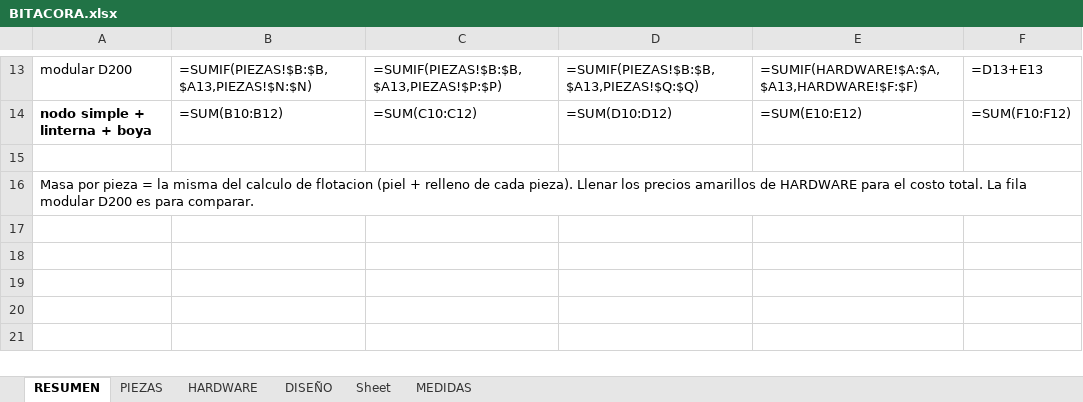
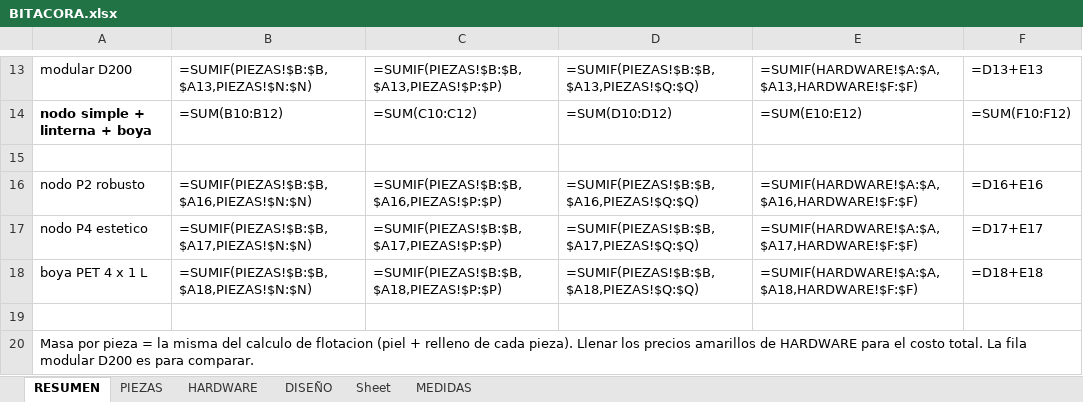
Before and after one commit to Joseph-L-Q/PI_Equipo_02, an Excel workbook: Proyecto/MóduloMecánico/salida/simple/BITACORA.xlsx, sheet RESUMEN, drawn as a sheet; only a part is shown, gaps mark what is left out; values as stored, in another font and other column widths than the file's, no borders; formulas without a stored value are shown as written; the diff names each change by its address in the sheet, - before the commit and + after, or states it on an @@ line.

```diff
--- a/Proyecto/MóduloMecánico/salida/simple/BITACORA.xlsx (sheet RESUMEN)
+++ b/Proyecto/MóduloMecánico/salida/simple/BITACORA.xlsx (sheet RESUMEN)
+row 16: nodo P2 robusto | =SUMIF(PIEZAS!$B:$B,$A16,PIEZAS!$N:$N) | =SUMIF(PIEZAS!$B:$B,$A16,PIEZAS!$P:$P) | =SUMIF(PIEZAS!$B:$B,$A16,PIEZAS!$Q:$Q) | =SUMIF(HARDWARE!$A:$A,$A16,HARDWARE!$F:$F) | =D16+E16
+row 17: nodo P4 estetico | =SUMIF(PIEZAS!$B:$B,$A17,PIEZAS!$N:$N) | =SUMIF(PIEZAS!$B:$B,$A17,PIEZAS!$P:$P) | =SUMIF(PIEZAS!$B:$B,$A17,PIEZAS!$Q:$Q) | =SUMIF(HARDWARE!$A:$A,$A17,HARDWARE!$F:$F) | =D17+E17
+row 18: boya PET 4 x 1 L | =SUMIF(PIEZAS!$B:$B,$A18,PIEZAS!$N:$N) | =SUMIF(PIEZAS!$B:$B,$A18,PIEZAS!$P:$P) | =SUMIF(PIEZAS!$B:$B,$A18,PIEZAS!$Q:$Q) | =SUMIF(HARDWARE!$A:$A,$A18,HARDWARE!$F:$F) | =D18+E18
+row 19: (empty)
```
Also changed, not shown: sheet PIEZAS, sheet DISEÑO, sheet HARDWARE, 2 other files.
